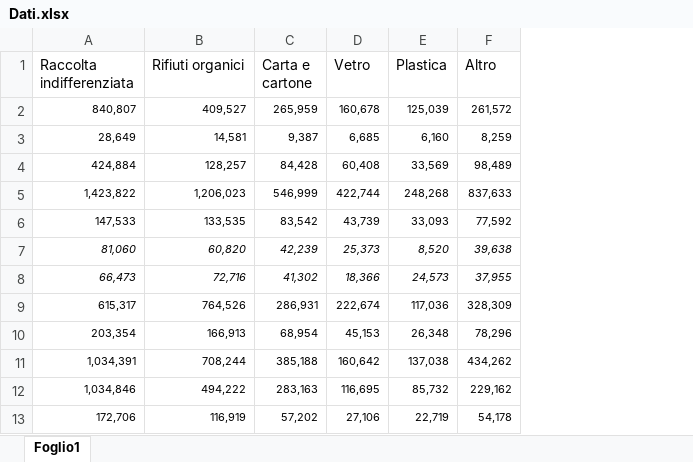
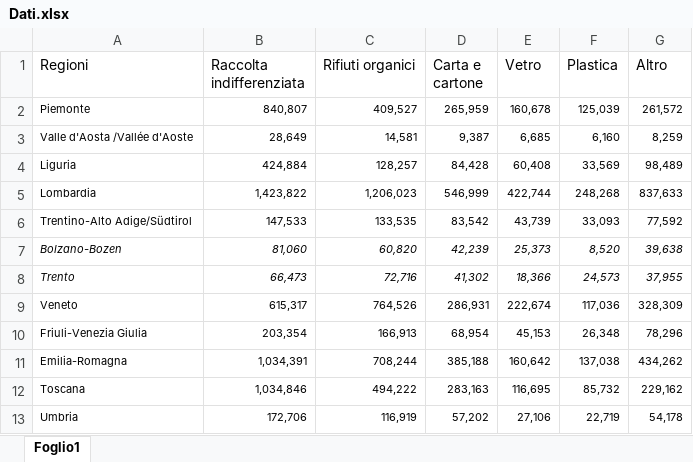
Before and after one commit to kenz097/DatiRifiuti, an Excel workbook: dati_riferimento/Dati.xlsx, sheet Foglio1, drawn as a sheet; only a part is shown; values as stored, in another font and other column widths than the file's, no borders; the diff names each change by its address in the sheet, - before the commit and + after, or states it on an @@ line.

Commit message:
Created functions file and implemented Pareto
Also updated Dati excel file

```diff
--- a/dati_riferimento/Dati.xlsx (sheet Foglio1)
+++ b/dati_riferimento/Dati.xlsx (sheet Foglio1)
+column A (Regioni), rows 2-13: Piemonte | Valle d'Aosta /Vallée d'Aoste | Liguria | Lombardia | Trentino-Alto Adige/Südtirol | Bolzano-Bozen | Trento | Veneto | Friuli-Venezia Giulia | Emilia-Romagna | Toscana | Umbria
```
Also changed, not shown: 2 other files.
